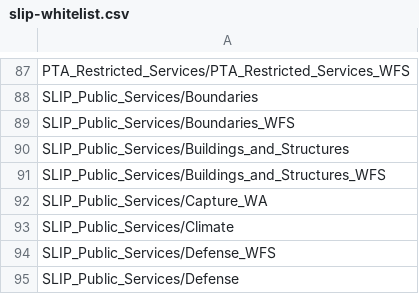
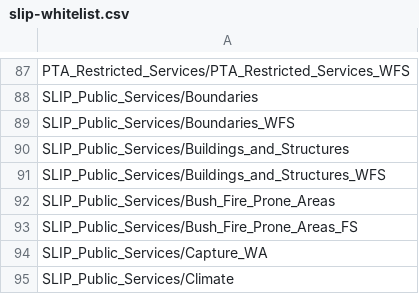
Before and after one commit to datawagovau/slip-harvester-whitelist, a CSV file: slip-whitelist.csv, drawn as a sheet; only a part is shown, gaps mark what is left out; the shorter side is filled out with more unchanged rows; the diff names each change by its address in the sheet, - before the commit and + after, or states it on an @@ line.

Commit message:
Added Bushfire prone services
added new bushfire prone areas service - map and FS

```diff
--- a/slip-whitelist.csv
+++ b/slip-whitelist.csv
+row 92: SLIP_Public_Services/Bush_Fire_Prone_Areas
+row 93: SLIP_Public_Services/Bush_Fire_Prone_Areas_FS
```
